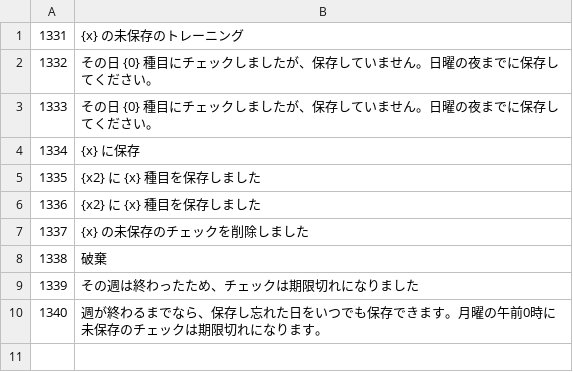
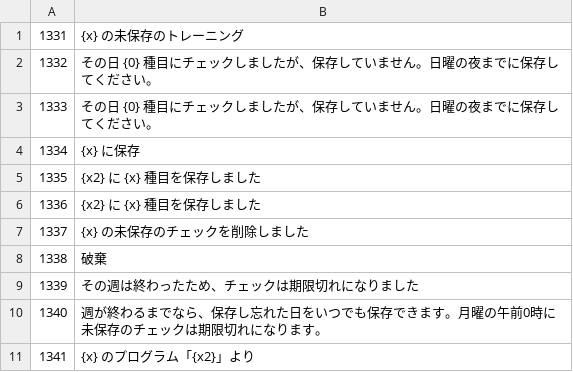
Before and after one commit to zedGains/LiftLog, a TSV file: i18n/src/ja29.tsv, drawn as a sheet.

```diff
--- a/i18n/src/ja29.tsv
+++ b/i18n/src/ja29.tsv
@@ -10 +10,2 @@
 1340	週が終わるまでなら、保存し忘れた日をいつでも保存できます。月曜の午前0時に未保存のチェックは期限切れになります。
+1341	{x} のプログラム「{x2}」より
```
Also changed, not shown: i18n/src/ar29.tsv, i18n/src/es29.tsv, 16 other files.
